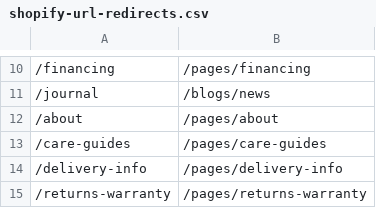
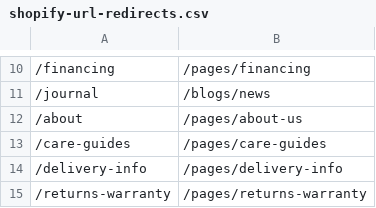
Before and after one commit to ejercitobee-ship-it/DLS-Belle1, a CSV file: docs/shopify-url-redirects.csv, drawn as a sheet; only a part is shown, gaps mark what is left out; the diff names each change by its address in the sheet, - before the commit and + after, or states it on an @@ line.

```diff
--- a/docs/shopify-url-redirects.csv
+++ b/docs/shopify-url-redirects.csv
-B12: /pages/about
+B12: /pages/about-us
```
Also changed, not shown: 4 other files.
